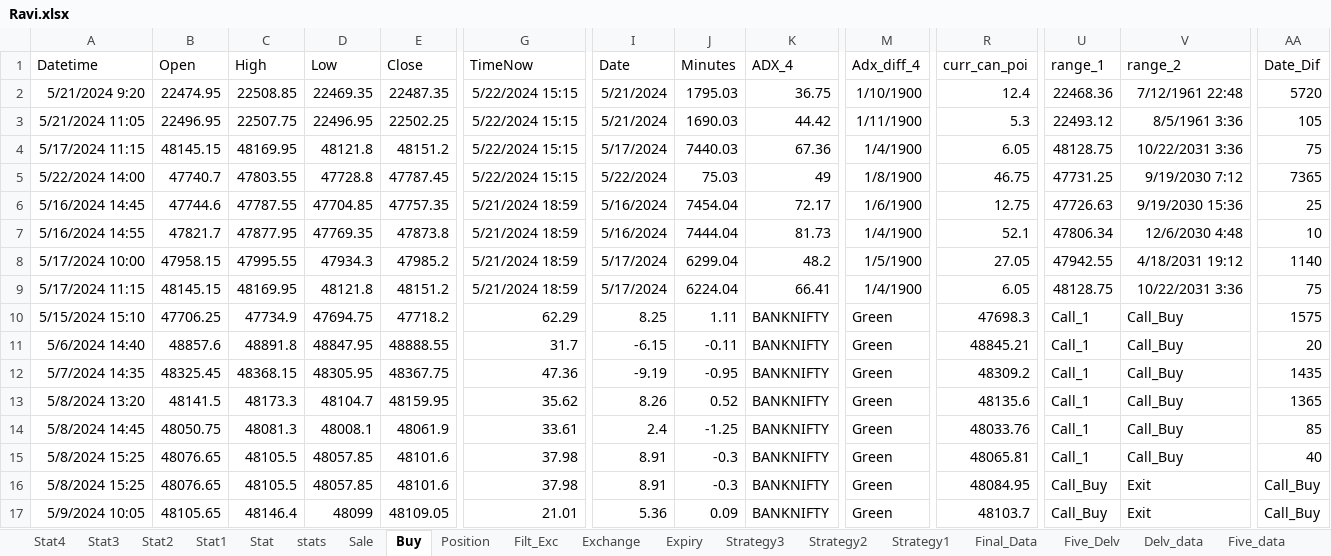
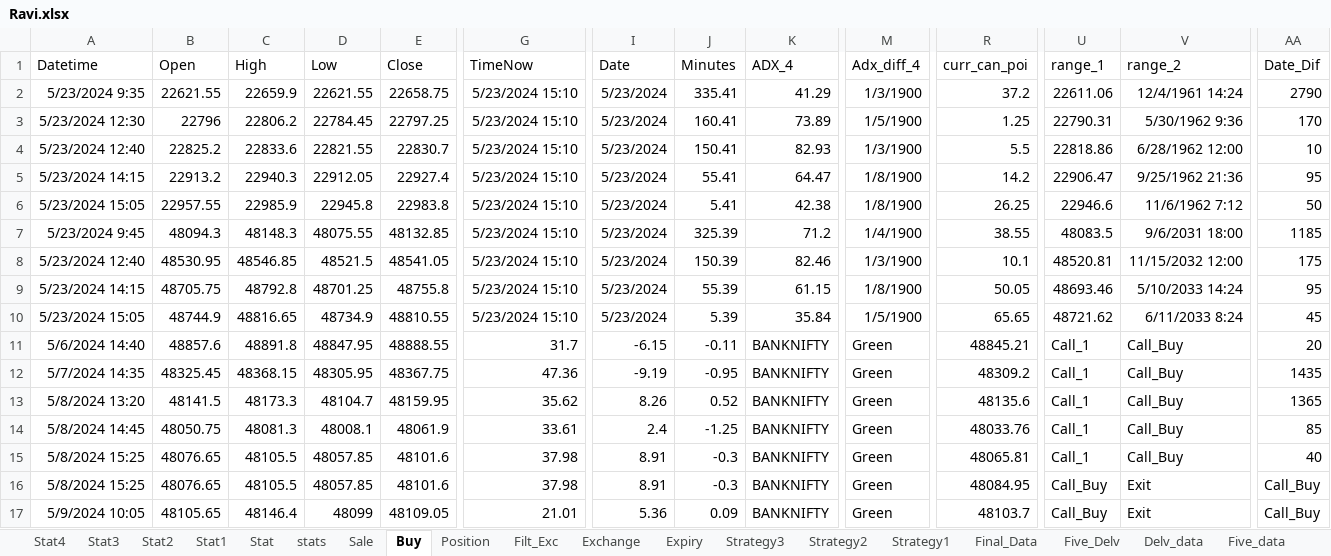
Before and after one commit to mkbairwa942/mkbairwa, an Excel workbook: Ravi.xlsx, sheet Buy, drawn as a sheet; only a part is shown, gaps mark what is left out; values as stored, in another font and other column widths than the file's, no borders; removed rows and columns are numbered as before the commit, all else as after; rows hold the shown columns only; the diff covers the shown part only; the diff names each change by its address in the sheet, - before the commit and + after, or states it on an @@ line.

```diff
--- a/Ravi.xlsx (sheet Buy)
+++ b/Ravi.xlsx (sheet Buy)
-row 2: 5/21/2024 9:20 | 22474.95 | 22508.85 | 22469.35 | 22487.35 | 5/22/2024 15:15 | 5/21/2024 | 1795.03 | 36.75 | 1/10/1900 | 12.4 | 22468.36 | 7/12/1961 22:48 | 5720
-row 3: 5/21/2024 11:05 | 22496.95 | 22507.75 | 22496.95 | 22502.25 | 5/22/2024 15:15 | 5/21/2024 | 1690.03 | 44.42 | 1/11/1900 | 5.3 | 22493.12 | 8/5/1961 3:36 | 105
-row 4: 5/17/2024 11:15 | 48145.15 | 48169.95 | 48121.8 | 48151.2 | 5/22/2024 15:15 | 5/17/2024 | 7440.03 | 67.36 | 1/4/1900 | 6.05 | 48128.75 | 10/22/2031 3:36 | 75
-row 5: 5/22/2024 14:00 | 47740.7 | 47803.55 | 47728.8 | 47787.45 | 5/22/2024 15:15 | 5/22/2024 | 75.03 | 49 | 1/8/1900 | 46.75 | 47731.25 | 9/19/2030 7:12 | 7365
-row 6: 5/16/2024 14:45 | 47744.6 | 47787.55 | 47704.85 | 47757.35 | 5/21/2024 18:59 | 5/16/2024 | 7454.04 | 72.17 | 1/6/1900 | 12.75 | 47726.63 | 9/19/2030 15:36 | 25
-row 7: 5/16/2024 14:55 | 47821.7 | 47877.95 | 47769.35 | 47873.8 | 5/21/2024 18:59 | 5/16/2024 | 7444.04 | 81.73 | 1/4/1900 | 52.1 | 47806.34 | 12/6/2030 4:48 | 10
+row 2: 5/23/2024 9:35 | 22621.55 | 22659.9 | 22621.55 | 22658.75 | 5/23/2024 15:10 | 5/23/2024 | 335.41 | 41.29 | 1/3/1900 | 37.2 | 22611.06 | 12/4/1961 14:24 | 2790
+row 3: 5/23/2024 12:30 | 22796 | 22806.2 | 22784.45 | 22797.25 | 5/23/2024 15:10 | 5/23/2024 | 160.41 | 73.89 | 1/5/1900 | 1.25 | 22790.31 | 5/30/1962 9:36 | 170
+row 4: 5/23/2024 12:40 | 22825.2 | 22833.6 | 22821.55 | 22830.7 | 5/23/2024 15:10 | 5/23/2024 | 150.41 | 82.93 | 1/3/1900 | 5.5 | 22818.86 | 6/28/1962 12:00 | 10
+row 5: 5/23/2024 14:15 | 22913.2 | 22940.3 | 22912.05 | 22927.4 | 5/23/2024 15:10 | 5/23/2024 | 55.41 | 64.47 | 1/8/1900 | 14.2 | 22906.47 | 9/25/1962 21:36 | 95
+row 6: 5/23/2024 15:05 | 22957.55 | 22985.9 | 22945.8 | 22983.8 | 5/23/2024 15:10 | 5/23/2024 | 5.41 | 42.38 | 1/8/1900 | 26.25 | 22946.6 | 11/6/1962 7:12 | 50
-A7: 5/17/2024 10:00
+A7: 5/23/2024 9:45
-B7: 47958.15
+B7: 48094.3
-C7: 47995.55
+C7: 48148.3
-D7: 47934.3
+D7: 48075.55
-E7: 47985.2
+E7: 48132.85
-G7: 5/21/2024 18:59
+G7: 5/23/2024 15:10
-I7: 5/17/2024
+I7: 5/23/2024
-J7: 6299.04
+J7: 325.39
-K7: 48.2
+K7: 71.2
-M7: 1/5/1900
+M7: 1/4/1900
-R7: 27.05
+R7: 38.55
-U7: 47942.55
+U7: 48083.5
-V7: 4/18/2031 19:12
+V7: 9/6/2031 18:00
-AA7: 1140
+AA7: 1185
-row 9: 5/17/2024 11:15 | 48145.15 | 48169.95 | 48121.8 | 48151.2 | 5/21/2024 18:59 | 5/17/2024 | 6224.04 | 66.41 | 1/4/1900 | 6.05 | 48128.75 | 10/22/2031 3:36 | 75
-row 10: 5/15/2024 15:10 | 47706.25 | 47734.9 | 47694.75 | 47718.2 | 62.29 | 8.25 | 1.11 | BANKNIFTY | Green | 47698.3 | Call_1 | Call_Buy | 1575
+row 8: 5/23/2024 12:40 | 48530.95 | 48546.85 | 48521.5 | 48541.05 | 5/23/2024 15:10 | 5/23/2024 | 150.39 | 82.46 | 1/3/1900 | 10.1 | 48520.81 | 11/15/2032 12:00 | 175
+row 9: 5/23/2024 14:15 | 48705.75 | 48792.8 | 48701.25 | 48755.8 | 5/23/2024 15:10 | 5/23/2024 | 55.39 | 61.15 | 1/8/1900 | 50.05 | 48693.46 | 5/10/2033 14:24 | 95
+row 10: 5/23/2024 15:05 | 48744.9 | 48816.65 | 48734.9 | 48810.55 | 5/23/2024 15:10 | 5/23/2024 | 5.39 | 35.84 | 1/5/1900 | 65.65 | 48721.62 | 6/11/2033 8:24 | 45
```
Also changed, not shown: 2 added rows, 2 removed rows and 55 edited cells elsewhere in this sheet, sheet Filt_Exc, sheet Sale, sheet stats, sheet Position, 1 other file.
